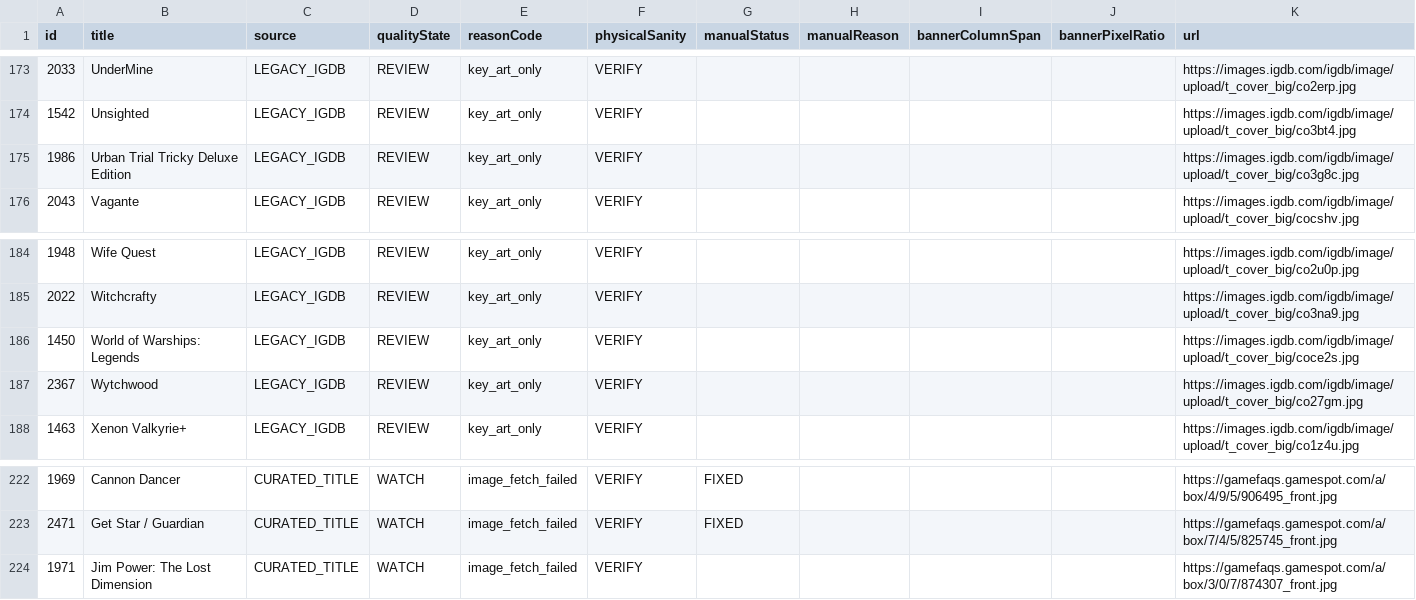
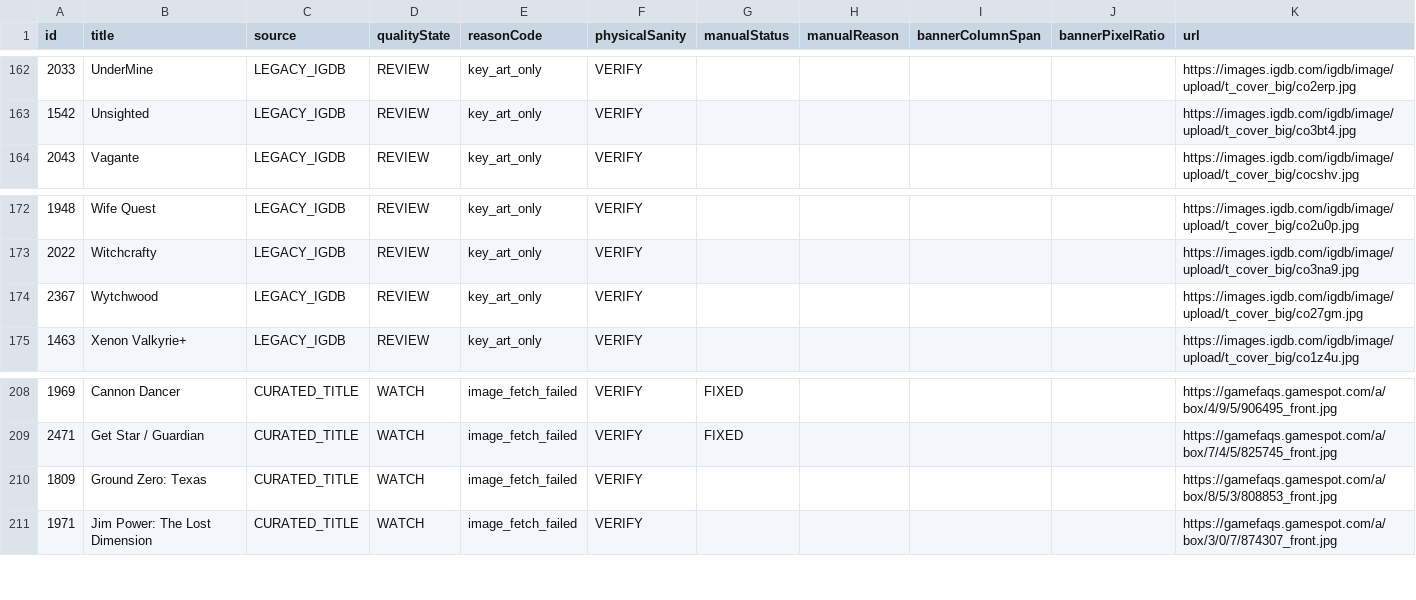
Before and after one commit to Blade1090/the-josh-set, a CSV file: audit-out/cover-review-queue.csv, drawn as a sheet; only a part is shown, gaps mark what is left out; the diff covers the shown part only.

```diff
--- a/audit-out/cover-review-queue.csv
+++ b/audit-out/cover-review-queue.csv
@@ -174,3 +163,2 @@ id,title,source,qualityState,reasonCode,physicalSanity,manualStatus,manualReason
 1542,Unsighted,LEGACY_IGDB,REVIEW,key_art_only,VERIFY,,,,,https://images.igdb.com/igdb/image/upload/t_cover_big/co3bt4.jpg
-1986,Urban Trial Tricky Deluxe Edition,LEGACY_IGDB,REVIEW,key_art_only,VERIFY,,,,,https://images.igdb.com/igdb/image/upload/t_cover_big/co3g8c.jpg
 2043,Vagante,LEGACY_IGDB,REVIEW,key_art_only,VERIFY,,,,,https://images.igdb.com/igdb/image/upload/t_cover_big/cocshv.jpg
@@ -185,3 +173,2 @@ id,title,source,qualityState,reasonCode,physicalSanity,manualStatus,manualReason
 2022,Witchcrafty,LEGACY_IGDB,REVIEW,key_art_only,VERIFY,,,,,https://images.igdb.com/igdb/image/upload/t_cover_big/co3na9.jpg
-1450,World of Warships: Legends,LEGACY_IGDB,REVIEW,key_art_only,VERIFY,,,,,https://images.igdb.com/igdb/image/upload/t_cover_big/coce2s.jpg
 2367,Wytchwood,LEGACY_IGDB,REVIEW,key_art_only,VERIFY,,,,,https://images.igdb.com/igdb/image/upload/t_cover_big/co27gm.jpg
@@ -223,2 +209,3 @@ id,title,source,qualityState,reasonCode,physicalSanity,manualStatus,manualReason
 2471,Get Star / Guardian,CURATED_TITLE,WATCH,image_fetch_failed,VERIFY,FIXED,,,,https://gamefaqs.gamespot.com/a/box/7/4/5/825745_front.jpg
+1809,Ground Zero: Texas,CURATED_TITLE,WATCH,image_fetch_failed,VERIFY,,,,,https://gamefaqs.gamespot.com/a/box/8/5/3/808853_front.jpg
 1971,Jim Power: The Lost Dimension,CURATED_TITLE,WATCH,image_fetch_failed,VERIFY,,,,,https://gamefaqs.gamespot.com/a/box/3/0/7/874307_front.jpg
```
Also changed, not shown: 1 added row and 13 removed rows elsewhere in this file, 21 other files.
